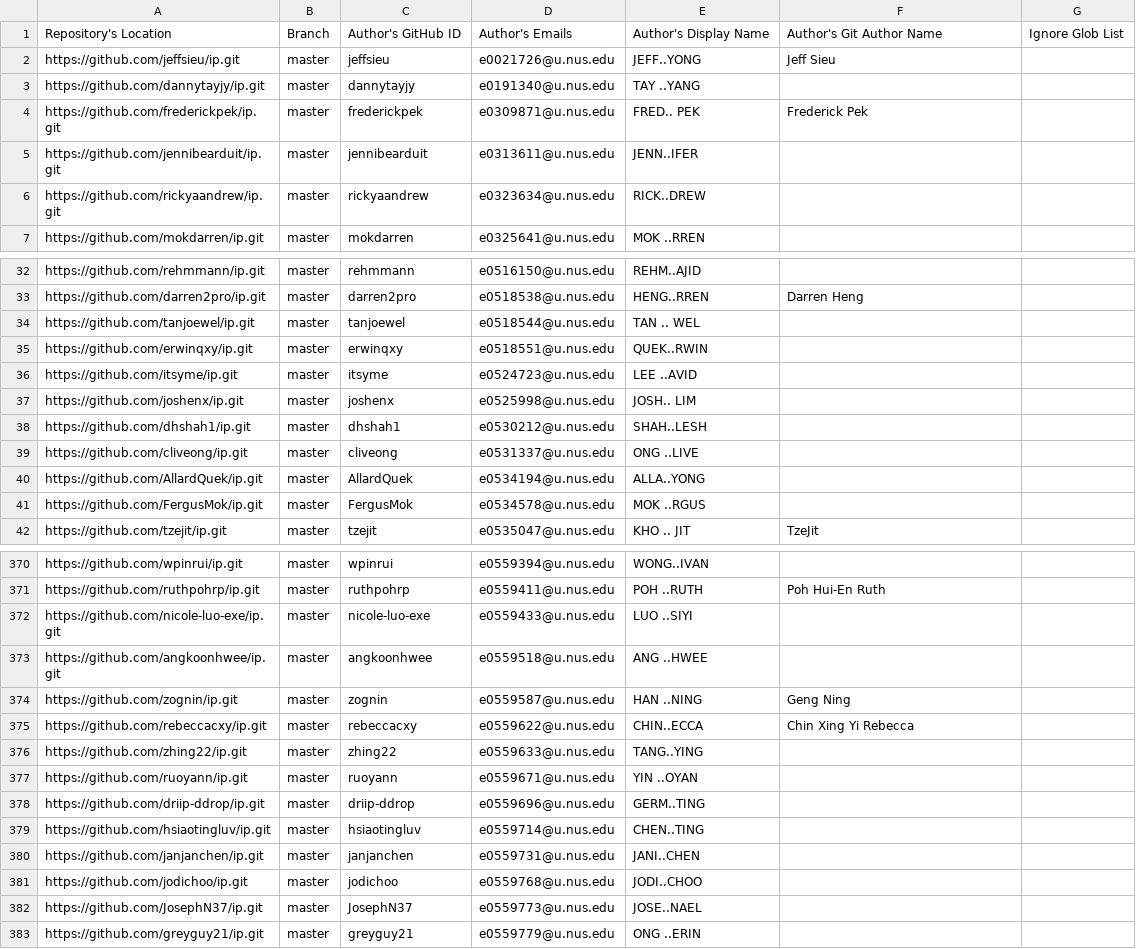
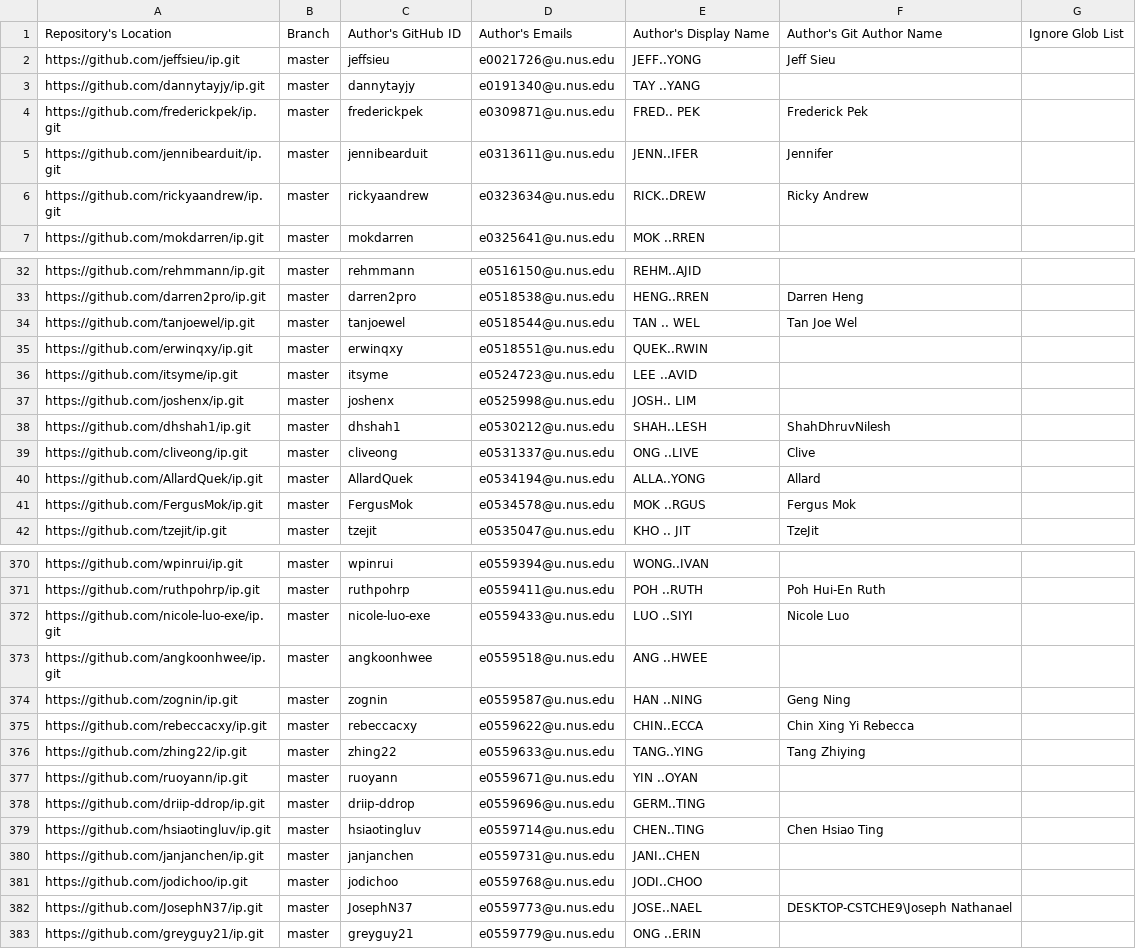
Before and after one commit to nus-cs2103-AY2122S1/ip-dashboard, a CSV file: configs/author-config.csv, drawn as a sheet; only a part is shown, gaps mark what is left out; the diff covers the shown part only.

```diff
--- a/configs/author-config.csv
+++ b/configs/author-config.csv
@@ -4,4 +4,4 @@ https://github.com/dannytayjy/ip.git,master,dannytayjy,e0191340@u.nus.edu,TAY ..
 https://github.com/frederickpek/ip.git,master,frederickpek,e0309871@u.nus.edu,FRED.. PEK,Frederick Pek,
-https://github.com/jennibearduit/ip.git,master,jennibearduit,e0313611@u.nus.edu,JENN..IFER,,
-https://github.com/rickyaandrew/ip.git,master,rickyaandrew,e0323634@u.nus.edu,RICK..DREW,,
+https://github.com/jennibearduit/ip.git,master,jennibearduit,e0313611@u.nus.edu,JENN..IFER,Jennifer,
+https://github.com/rickyaandrew/ip.git,master,rickyaandrew,e0323634@u.nus.edu,RICK..DREW,Ricky Andrew,
 https://github.com/mokdarren/ip.git,master,mokdarren,e0325641@u.nus.edu,MOK ..RREN,,
@@ -33,3 +33,3 @@ https://github.com/rehmmann/ip.git,master,rehmmann,e0516150@u.nus.edu,REHM..AJID
 https://github.com/darren2pro/ip.git,master,darren2pro,e0518538@u.nus.edu,HENG..RREN,Darren Heng,
-https://github.com/tanjoewel/ip.git,master,tanjoewel,e0518544@u.nus.edu,TAN .. WEL,,
+https://github.com/tanjoewel/ip.git,master,tanjoewel,e0518544@u.nus.edu,TAN .. WEL,Tan Joe Wel,
 https://github.com/erwinqxy/ip.git,master,erwinqxy,e0518551@u.nus.edu,QUEK..RWIN,,
@@ -37,6 +37,6 @@ https://github.com/itsyme/ip.git,master,itsyme,e0524723@u.nus.edu,LEE ..AVID,,
 https://github.com/joshenx/ip.git,master,joshenx,e0525998@u.nus.edu,JOSH.. LIM,,
-https://github.com/dhshah1/ip.git,master,dhshah1,e0530212@u.nus.edu,SHAH..LESH,,
-https://github.com/cliveong/ip.git,master,cliveong,e0531337@u.nus.edu,ONG ..LIVE,,
-https://github.com/AllardQuek/ip.git,master,AllardQuek,e0534194@u.nus.edu,ALLA..YONG,,
-https://github.com/FergusMok/ip.git,master,FergusMok,e0534578@u.nus.edu,MOK ..RGUS,,
+https://github.com/dhshah1/ip.git,master,dhshah1,e0530212@u.nus.edu,SHAH..LESH,ShahDhruvNilesh,
+https://github.com/cliveong/ip.git,master,cliveong,e0531337@u.nus.edu,ONG ..LIVE,Clive,
+https://github.com/AllardQuek/ip.git,master,AllardQuek,e0534194@u.nus.edu,ALLA..YONG,Allard,
+https://github.com/FergusMok/ip.git,master,FergusMok,e0534578@u.nus.edu,MOK ..RGUS,Fergus Mok,
 https://github.com/tzejit/ip.git,master,tzejit,e0535047@u.nus.edu,KHO .. JIT,TzeJit,
@@ -371,3 +371,3 @@ https://github.com/wpinrui/ip.git,master,wpinrui,e0559394@u.nus.edu,WONG..IVAN,,
 https://github.com/ruthpohrp/ip.git,master,ruthpohrp,e0559411@u.nus.edu,POH ..RUTH,Poh Hui-En Ruth,
-https://github.com/nicole-luo-exe/ip.git,master,nicole-luo-exe,e0559433@u.nus.edu,LUO ..SIYI,,
+https://github.com/nicole-luo-exe/ip.git,master,nicole-luo-exe,e0559433@u.nus.edu,LUO ..SIYI,Nicole Luo,
 https://github.com/angkoonhwee/ip.git,master,angkoonhwee,e0559518@u.nus.edu,ANG ..HWEE,,
@@ -375,9 +375,9 @@ https://github.com/zognin/ip.git,master,zognin,e0559587@u.nus.edu,HAN ..NING,Gen
 https://github.com/rebeccacxy/ip.git,master,rebeccacxy,e0559622@u.nus.edu,CHIN..ECCA,Chin Xing Yi Rebecca,
-https://github.com/zhing22/ip.git,master,zhing22,e0559633@u.nus.edu,TANG..YING,,
+https://github.com/zhing22/ip.git,master,zhing22,e0559633@u.nus.edu,TANG..YING,Tang Zhiying,
 https://github.com/ruoyann/ip.git,master,ruoyann,e0559671@u.nus.edu,YIN ..OYAN,,
 https://github.com/driip-ddrop/ip.git,master,driip-ddrop,e0559696@u.nus.edu,GERM..TING,,
-https://github.com/hsiaotingluv/ip.git,master,hsiaotingluv,e0559714@u.nus.edu,CHEN..TING,,
+https://github.com/hsiaotingluv/ip.git,master,hsiaotingluv,e0559714@u.nus.edu,CHEN..TING,Chen Hsiao Ting,
 https://github.com/janjanchen/ip.git,master,janjanchen,e0559731@u.nus.edu,JANI..CHEN,,
 https://github.com/jodichoo/ip.git,master,jodichoo,e0559768@u.nus.edu,JODI..CHOO,,
-https://github.com/JosephN37/ip.git,master,JosephN37,e0559773@u.nus.edu,JOSE..NAEL,,
+https://github.com/JosephN37/ip.git,master,JosephN37,e0559773@u.nus.edu,JOSE..NAEL,DESKTOP-CSTCHE9\Joseph Nathanael,
 https://github.com/greyguy21/ip.git,master,greyguy21,e0559779@u.nus.edu,ONG ..ERIN,,
```
Also changed, not shown: 32 edited cells elsewhere in this file.
